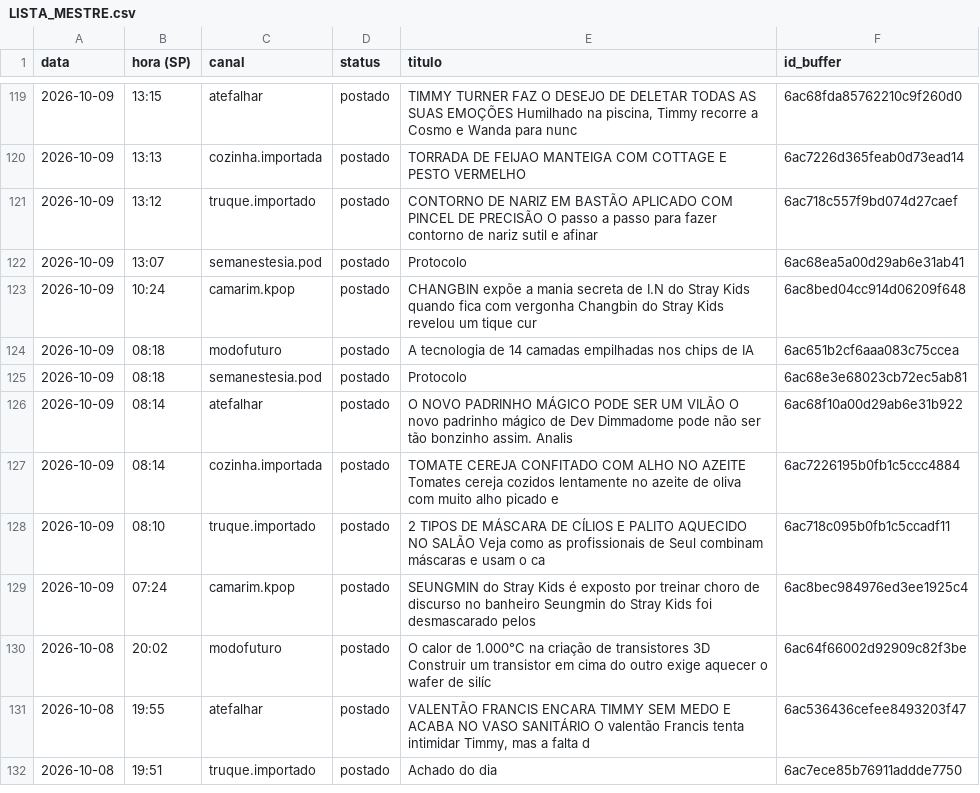
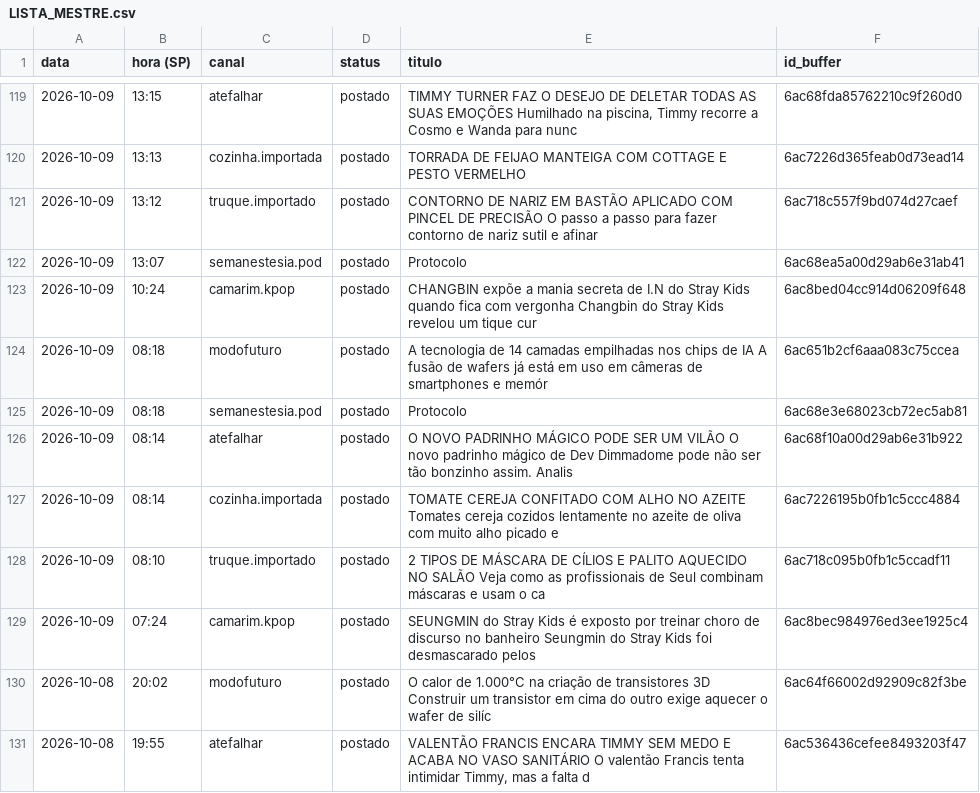
Before and after one commit to poisonb9/Modo-Futuro, a CSV file: estado/LISTA_MESTRE.csv, drawn as a sheet; only a part is shown, gaps mark what is left out; the shorter side is filled out with more unchanged rows; the diff covers the shown part only.

```diff
--- a/estado/LISTA_MESTRE.csv
+++ b/estado/LISTA_MESTRE.csv
@@ -123,3 +123,3 @@
 2026-10-09;10:24;camarim.kpop;postado;CHANGBIN expõe a mania secreta de I.N do Stray Kids quando fica com vergonha Changbin do Stray Kids revelou um tique cur;6ac8bed04cc914d06209f648
-2026-10-09;08:18;modofuturo;postado;A tecnologia de 14 camadas empilhadas nos chips de IA;6ac651b2cf6aaa083c75ccea
+2026-10-09;08:18;modofuturo;postado;A tecnologia de 14 camadas empilhadas nos chips de IA A fusão de wafers já está em uso em câmeras de smartphones e memór;6ac651b2cf6aaa083c75ccea
 2026-10-09;08:18;semanestesia.pod;postado;Protocolo;6ac68e3e68023cb72ec5ab81
```
Also changed, not shown: 15 edited cells elsewhere in this file, 5 other files.
